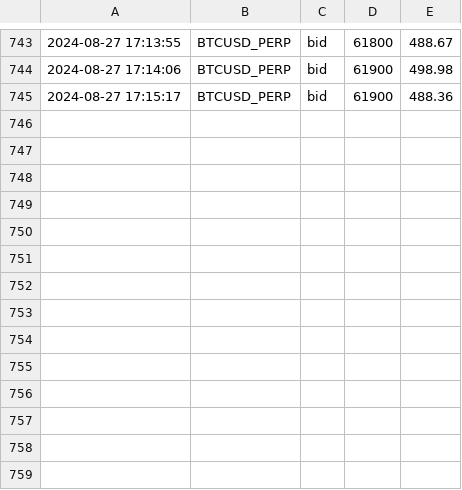
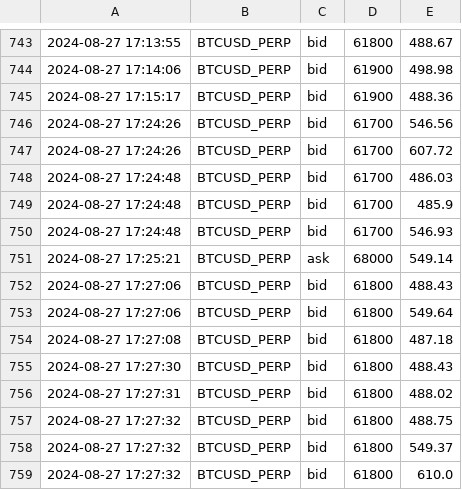
Before and after one commit to caotuanvu123/ob-btc-future, a CSV file: csv/futures/future_order_book_btcusdt_2024-08-27.csv, drawn as a sheet; only a part is shown, gaps mark what is left out.

```diff
--- a/csv/futures/future_order_book_btcusdt_2024-08-27.csv
+++ b/csv/futures/future_order_book_btcusdt_2024-08-27.csv
@@ -745 +745,15 @@
 2024-08-27 17:15:17,BTCUSD_PERP,bid,61900,488.36
+2024-08-27 17:24:26,BTCUSD_PERP,bid,61700,546.56
+2024-08-27 17:24:26,BTCUSD_PERP,bid,61700,607.72
+2024-08-27 17:24:48,BTCUSD_PERP,bid,61700,486.03
+2024-08-27 17:24:48,BTCUSD_PERP,bid,61700,485.9
+2024-08-27 17:24:48,BTCUSD_PERP,bid,61700,546.93
+2024-08-27 17:25:21,BTCUSD_PERP,ask,68000,549.14
+2024-08-27 17:27:06,BTCUSD_PERP,bid,61800,488.43
+2024-08-27 17:27:06,BTCUSD_PERP,bid,61800,549.64
+2024-08-27 17:27:08,BTCUSD_PERP,bid,61800,487.18
+2024-08-27 17:27:30,BTCUSD_PERP,bid,61800,488.43
+2024-08-27 17:27:31,BTCUSD_PERP,bid,61800,488.02
+2024-08-27 17:27:32,BTCUSD_PERP,bid,61800,488.75
+2024-08-27 17:27:32,BTCUSD_PERP,bid,61800,549.37
+2024-08-27 17:27:32,BTCUSD_PERP,bid,61800,610.0
```
Also changed, not shown: csv/futures/future_order_book_ethusdt_2024-08-27.csv, 2 other files.
